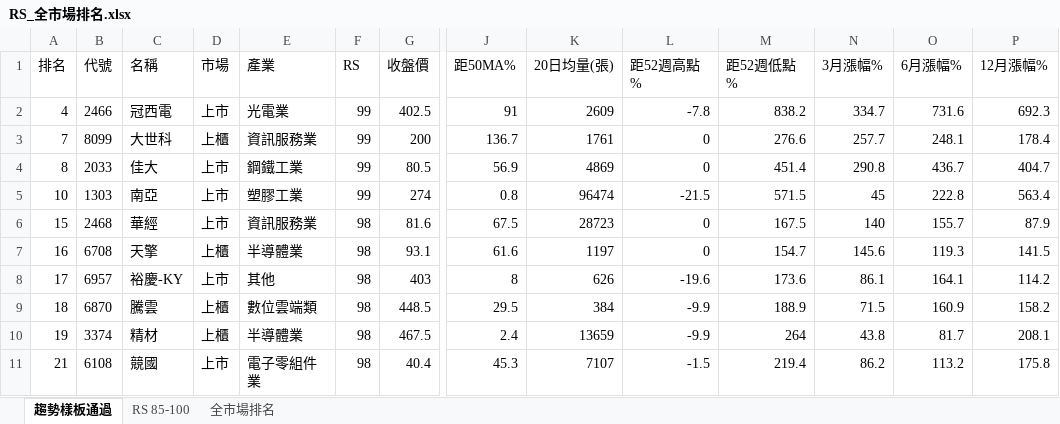
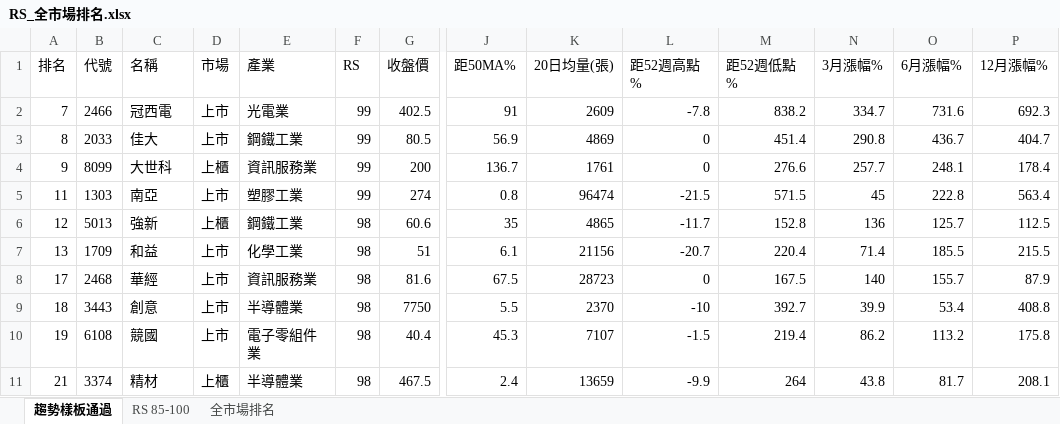
Before and after one commit to smoli0725-droid/tw-rs-screener, an Excel workbook: output/RS_全市場排名.xlsx, sheet 趨勢樣板通過, drawn as a sheet; only a part is shown, gaps mark what is left out; values as stored, in another font and other column widths than the file's, no borders; removed rows and columns are numbered as before the commit, all else as after; rows hold the shown columns only; the diff covers the shown part only; the diff names each change by its address in the sheet, - before the commit and + after, or states it on an @@ line.

```diff
--- a/output/RS_全市場排名.xlsx (sheet 趨勢樣板通過)
+++ b/output/RS_全市場排名.xlsx (sheet 趨勢樣板通過)
-A2 (排名): 4
+A2 (排名): 7
-row 3: 7 | 8099 | 大世科 | 上櫃 | 資訊服務業 | 99 | 200 | 136.7 | 1761 | 0 | 276.6 | 257.7 | 248.1 | 178.4
+row 4: 9 | 8099 | 大世科 | 上櫃 | 資訊服務業 | 99 | 200 | 136.7 | 1761 | 0 | 276.6 | 257.7 | 248.1 | 178.4
-A5 (排名): 10
+A5 (排名): 11
+row 6: 12 | 5013 | 強新 | 上櫃 | 鋼鐵工業 | 98 | 60.6 | 35 | 4865 | -11.7 | 152.8 | 136 | 125.7 | 112.5
+row 7: 13 | 1709 | 和益 | 上市 | 化學工業 | 98 | 51 | 6.1 | 21156 | -20.7 | 220.4 | 71.4 | 185.5 | 215.5
-A8 (排名): 15
+A8 (排名): 17
-row 7: 16 | 6708 | 天擎 | 上櫃 | 半導體業 | 98 | 93.1 | 61.6 | 1197 | 0 | 154.7 | 145.6 | 119.3 | 141.5
-row 8: 17 | 6957 | 裕慶-KY | 上市 | 其他 | 98 | 403 | 8 | 626 | -19.6 | 173.6 | 86.1 | 164.1 | 114.2
-B9 (代號): 6870
+B9 (代號): 3443
-C9 (名稱): 騰雲
+C9 (名稱): 創意
-D9 (市場): 上櫃
+D9 (市場): 上市
-E9 (產業): 數位雲端類
+E9 (產業): 半導體業
-G9 (收盤價): 448.5
+G9 (收盤價): 7750
-J9 (距50MA%): 29.5
+J9 (距50MA%): 5.5
-K9 (20日均量(張)): 384
+K9 (20日均量(張)): 2370
-L9 (距52週高點%): -9.9
+L9 (距52週高點%): -10
-M9 (距52週低點%): 188.9
+M9 (距52週低點%): 392.7
-N9 (3月漲幅%): 71.5
+N9 (3月漲幅%): 39.9
-O9 (6月漲幅%): 160.9
+O9 (6月漲幅%): 53.4
-P9 (12月漲幅%): 158.2
+P9 (12月漲幅%): 408.8
-row 10: 19 | 3374 | 精材 | 上櫃 | 半導體業 | 98 | 467.5 | 2.4 | 13659 | -9.9 | 264 | 43.8 | 81.7 | 208.1
-A10 (排名): 21
+A10 (排名): 19
+row 11: 21 | 3374 | 精材 | 上櫃 | 半導體業 | 98 | 467.5 | 2.4 | 13659 | -9.9 | 264 | 43.8 | 81.7 | 208.1
```
Also changed, not shown: 44 added rows, 44 removed rows and 143 edited cells elsewhere in this sheet, sheet 全市場排名, sheet RS 85-100, 6 other files.
